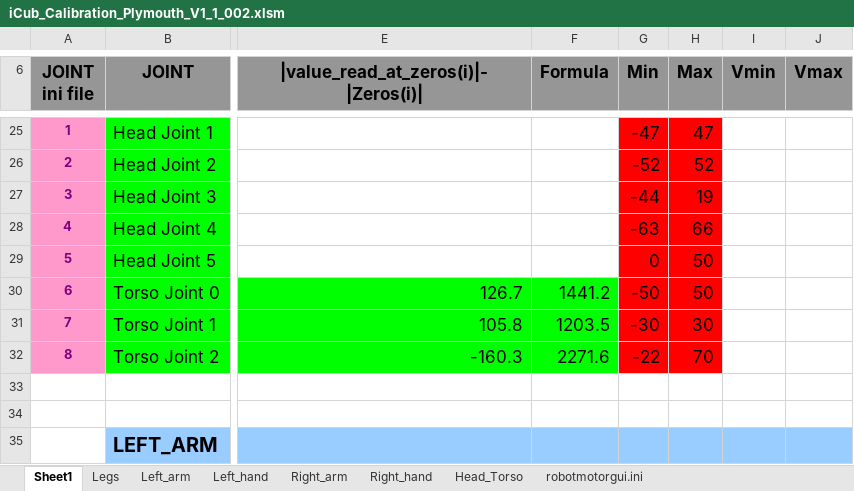
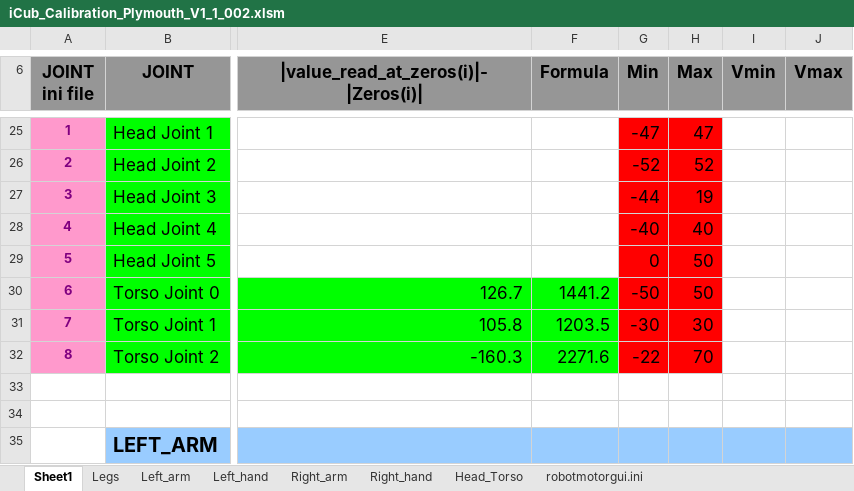
Before and after one commit to robotology/icub-main, an Excel workbook: app/iCubPlymouth01/conf/iCub_Calibration_Plymouth_V1_1_002.xlsm, sheet Sheet1, drawn as a sheet; only a part is shown, gaps mark what is left out; values as stored, in another font and other column widths than the file's, no borders; the diff names each change by its address in the sheet, - before the commit and + after, or states it on an @@ line.

```diff
--- a/app/iCubPlymouth01/conf/iCub_Calibration_Plymouth_V1_1_002.xlsm (sheet Sheet1)
+++ b/app/iCubPlymouth01/conf/iCub_Calibration_Plymouth_V1_1_002.xlsm (sheet Sheet1)
-G28 (Min): -63
+G28 (Min): -40
-H28 (Max): 66
+H28 (Max): 40
```
Also changed, not shown: sheet Head_Torso, 2 other files.
